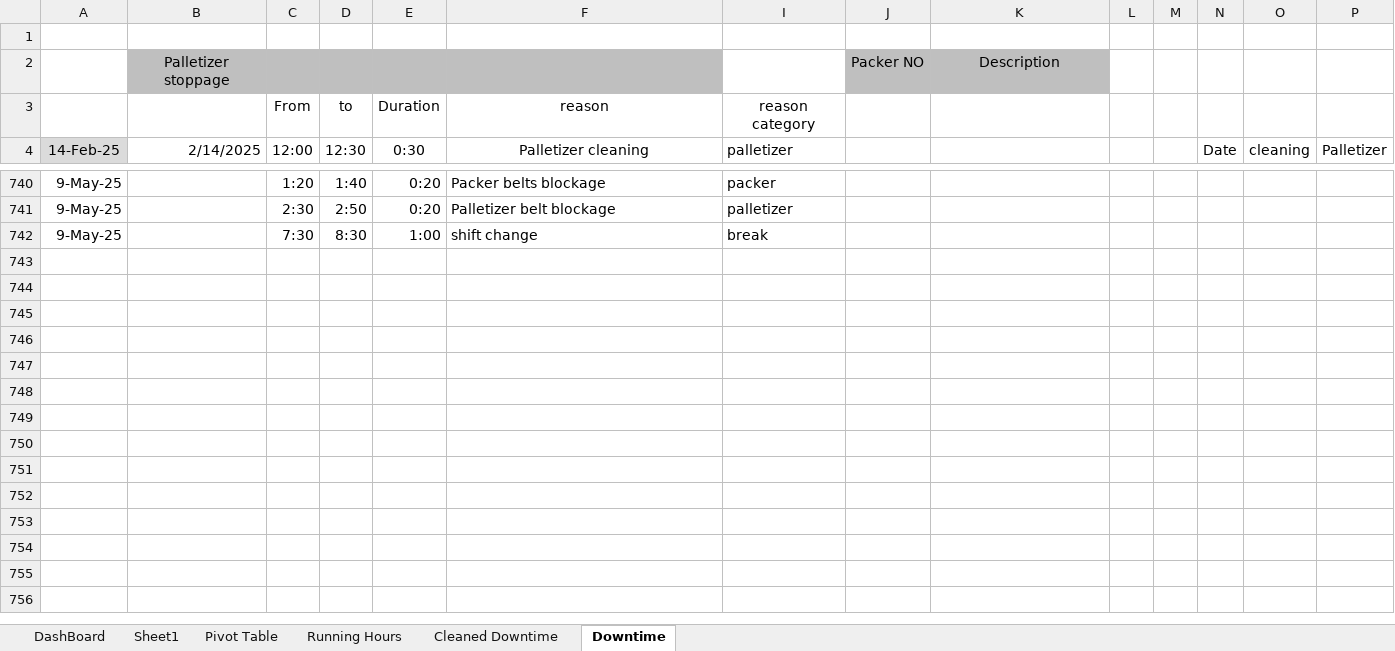
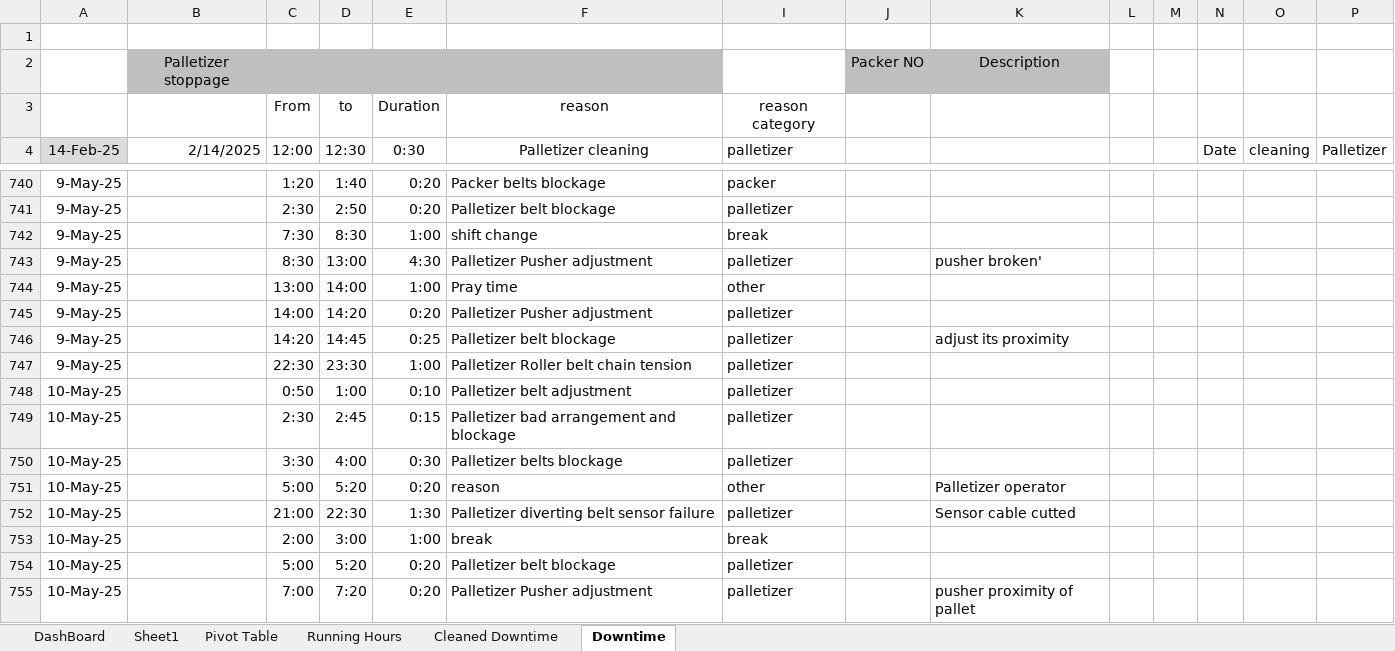
Before and after one commit to abdelaleeem/streamlit_dashboard_palletizer, an Excel workbook: palletizer downtime.xlsx, sheet Downtime, drawn as a sheet; only a part is shown, gaps mark what is left out; values as stored, in another font and other column widths than the file's, no borders; rows hold the shown columns only; the diff names each change by its address in the sheet, - before the commit and + after, or states it on an @@ line.

```diff
--- a/palletizer downtime.xlsx (sheet Downtime)
+++ b/palletizer downtime.xlsx (sheet Downtime)
+row 743: 9-May-25 |  | 8:30 | 13:00 | 4:30 | Palletizer Pusher adjustment | palletizer |  | pusher broken'
+row 744: 9-May-25 |  | 13:00 | 14:00 | 1:00 | Pray time | other
+row 745: 9-May-25 |  | 14:00 | 14:20 | 0:20 | Palletizer Pusher adjustment | palletizer
+row 746: 9-May-25 |  | 14:20 | 14:45 | 0:25 | Palletizer belt blockage | palletizer |  | adjust its proximity
+row 747: 9-May-25 |  | 22:30 | 23:30 | 1:00 | Palletizer Roller belt chain tension | palletizer
+row 748: 10-May-25 |  | 0:50 | 1:00 | 0:10 | Palletizer belt adjustment | palletizer
+row 749: 10-May-25 |  | 2:30 | 2:45 | 0:15 | Palletizer bad arrangement and blockage | palletizer
+row 750: 10-May-25 |  | 3:30 | 4:00 | 0:30 | Palletizer belts blockage | palletizer
+row 751: 10-May-25 |  | 5:00 | 5:20 | 0:20 | reason | other |  | Palletizer operator
+row 752: 10-May-25 |  | 21:00 | 22:30 | 1:30 | Palletizer diverting belt sensor failure | palletizer |  | Sensor cable cutted
+row 753: 10-May-25 |  | 2:00 | 3:00 | 1:00 | break | break
+row 754: 10-May-25 |  | 5:00 | 5:20 | 0:20 | Palletizer belt blockage | palletizer
+row 755: 10-May-25 |  | 7:00 | 7:20 | 0:20 | Palletizer Pusher adjustment | palletizer |  | pusher proximity of pallet
```
Also changed, not shown: sheet Pivot Table, sheet Cleaned Downtime, sheet Running Hours, charts or pictures.
